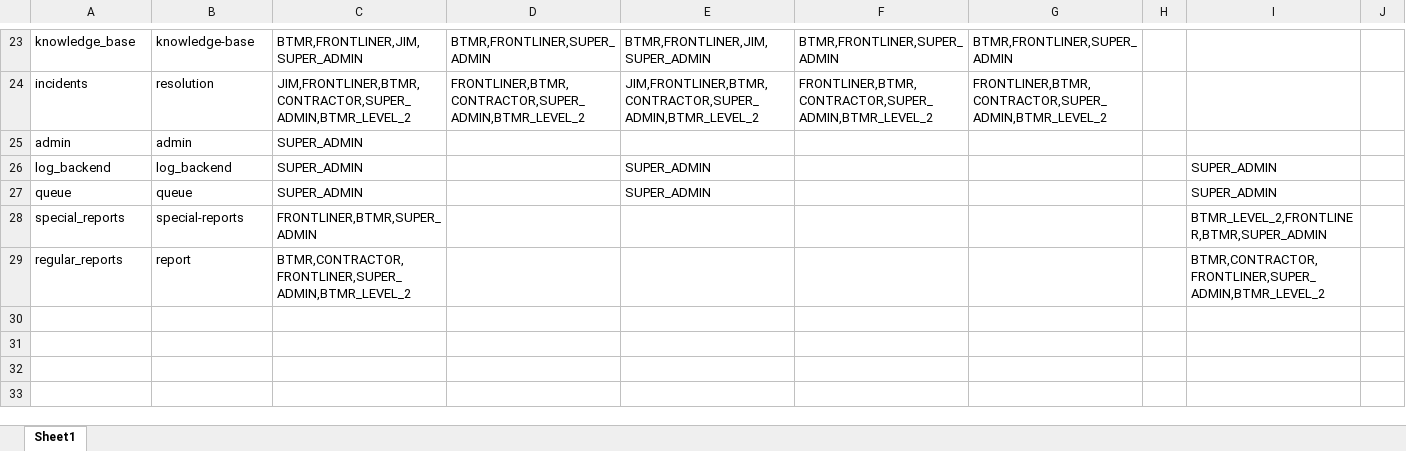
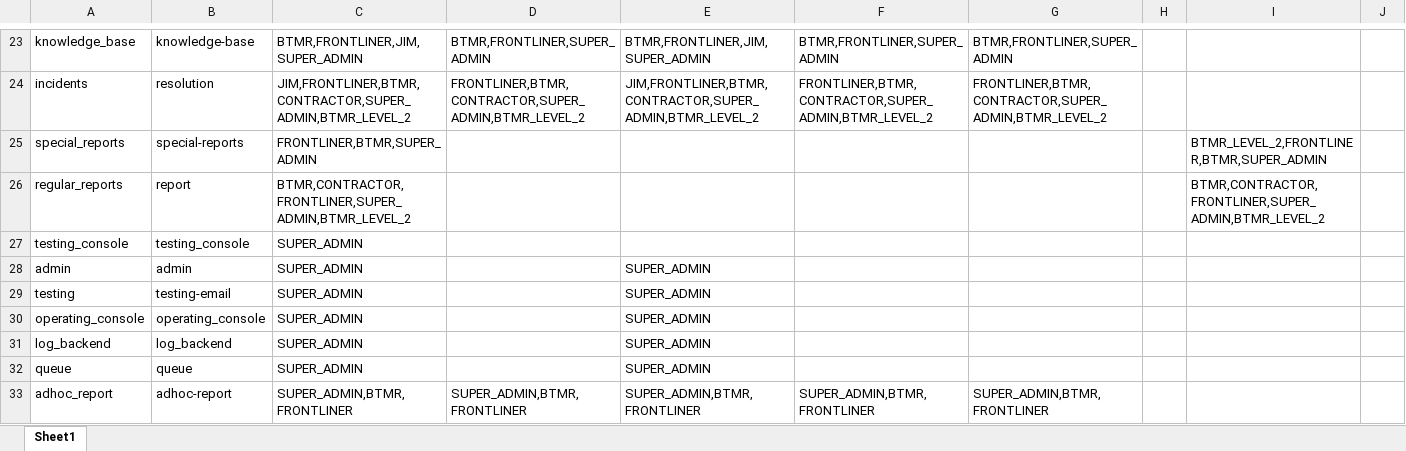
Before and after one commit to ahmadnajmi/niise_helpdesk_be, an Excel workbook: database/seeders/excel/permission.xlsx, sheet Sheet1, drawn as a sheet; only a part is shown, gaps mark what is left out; values as stored, in another font and other column widths than the file's, no borders; removed rows and columns are numbered as before the commit, all else as after; the diff names each change by its address in the sheet, - before the commit and + after, or states it on an @@ line.

```diff
--- a/database/seeders/excel/permission.xlsx (sheet Sheet1)
+++ b/database/seeders/excel/permission.xlsx (sheet Sheet1)
-row 25: admin | admin | SUPER_ADMIN
-row 26: log_backend | log_backend | SUPER_ADMIN |  | SUPER_ADMIN |  |  |  | SUPER_ADMIN
-row 27: queue | queue | SUPER_ADMIN |  | SUPER_ADMIN |  |  |  | SUPER_ADMIN
+row 27: testing_console | testing_console | SUPER_ADMIN
+row 28: admin | admin | SUPER_ADMIN |  | SUPER_ADMIN
+row 29: testing | testing-email | SUPER_ADMIN |  | SUPER_ADMIN
+row 30: operating_console | operating_console | SUPER_ADMIN |  | SUPER_ADMIN
+row 31: log_backend | log_backend | SUPER_ADMIN |  | SUPER_ADMIN
+row 32: queue | queue | SUPER_ADMIN |  | SUPER_ADMIN
+row 33: adhoc_report | adhoc-report | SUPER_ADMIN,BTMR,FRONTLINER | SUPER_ADMIN,BTMR,FRONTLINER | SUPER_ADMIN,BTMR,FRONTLINER | SUPER_ADMIN,BTMR,FRONTLINER | SUPER_ADMIN,BTMR,FRONTLINER
```
Also changed, not shown: database/seeders/excel/module.xlsx, database/seeders/excel/ref_table.xlsx, 18 other files.
